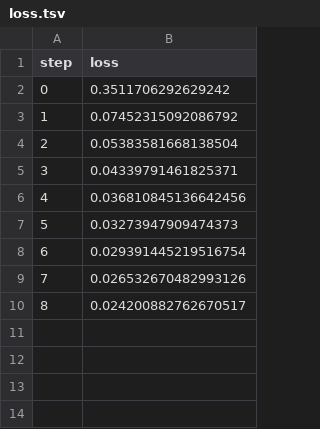
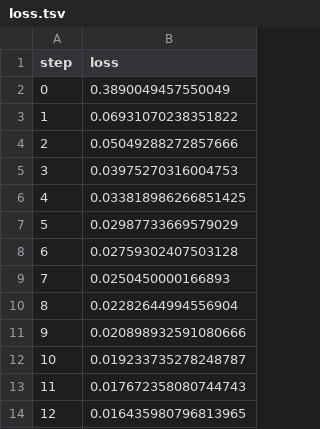
Before and after one commit to iterative/example-get-started-experiments, a TSV file: results/train/plots/metrics/train/loss.tsv, drawn as a sheet.

```diff
--- a/results/train/plots/metrics/train/loss.tsv
+++ b/results/train/plots/metrics/train/loss.tsv
@@ -1,10 +1,14 @@
 step	loss
-0	0.3511706292629242
-1	0.07452315092086792
-2	0.05383581668138504
-3	0.04339791461825371
-4	0.036810845136642456
-5	0.03273947909474373
-6	0.029391445219516754
-7	0.026532670482993126
-8	0.024200882762670517
+0	0.3890049457550049
+1	0.06931070238351822
+2	0.05049288272857666
+3	0.03975270316004753
+4	0.033818986266851425
+5	0.02987733669579029
+6	0.02759302407503128
+7	0.0250450000166893
+8	0.02282644994556904
+9	0.020898932591080666
+10	0.019233735278248787
+11	0.017672358080744743
+12	0.016435980796813965
```
Also changed, not shown: results/train/plots/metrics/dice_multi.tsv, results/train/plots/metrics/eval/loss.tsv, 18 other files.
